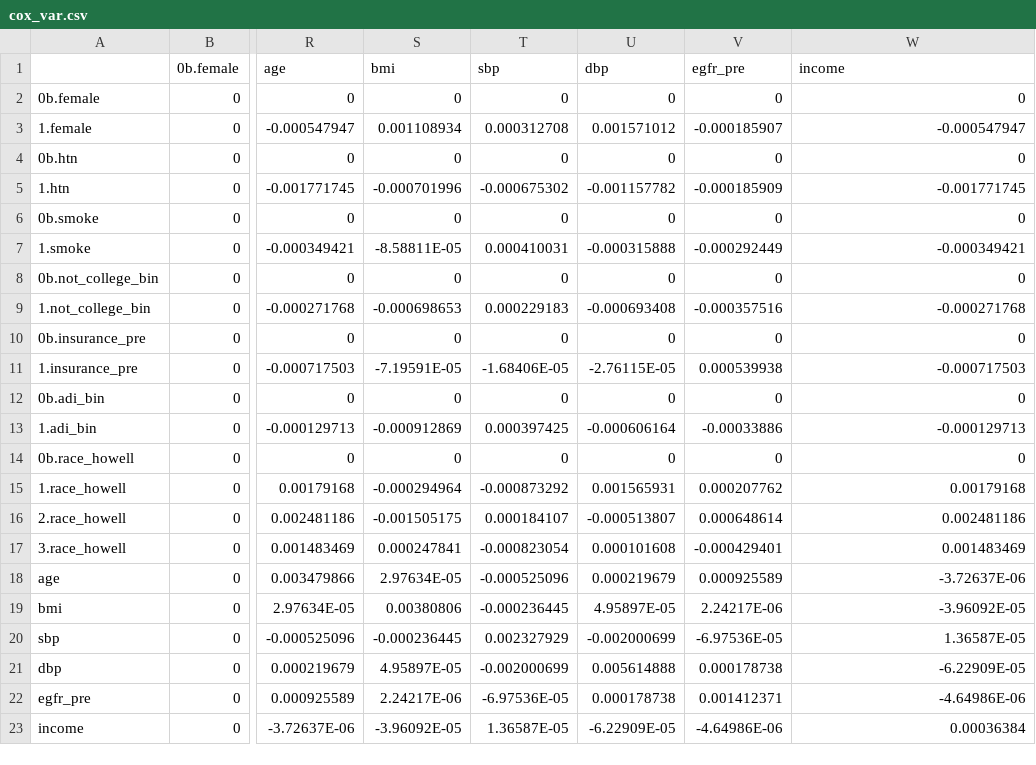
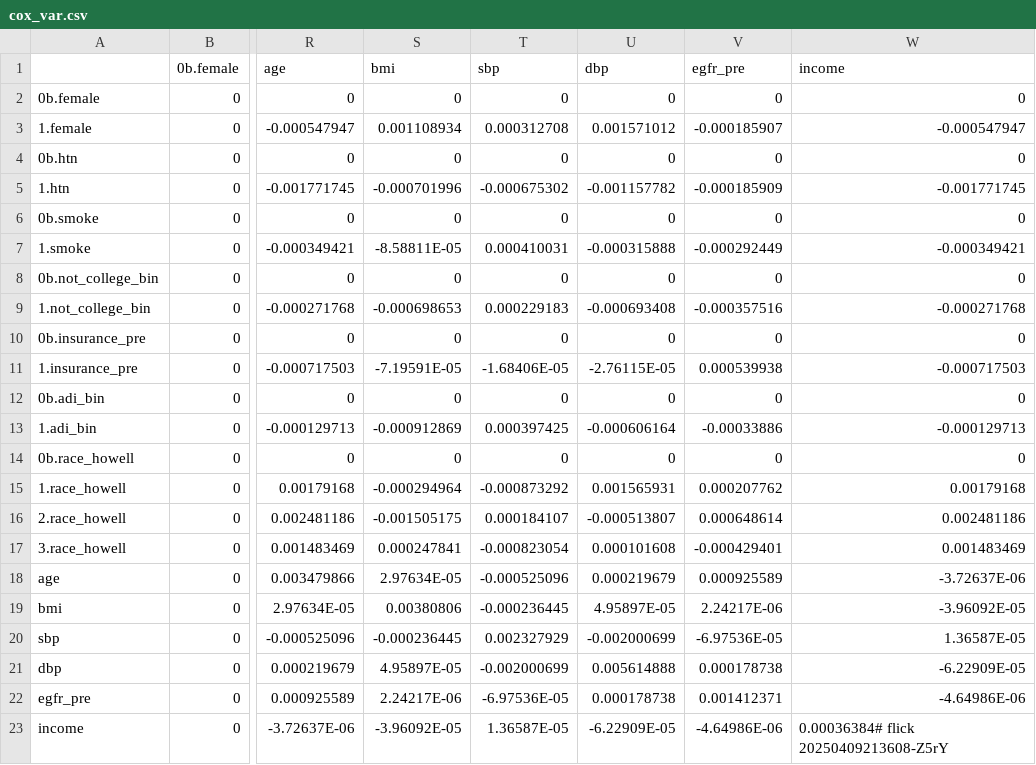
Before and after one commit to abikesa/provocateur, a CSV file: kitabo/ensi/nis/App/assets/csv/cox_var.csv, drawn as a sheet; only a part is shown, gaps mark what is left out; the diff names each change by its address in the sheet, - before the commit and + after, or states it on an @@ line.

Commit message:
kitabo/ensi/nis/App/assets/csv/cox_var.csv

```diff
--- a/kitabo/ensi/nis/App/assets/csv/cox_var.csv
+++ b/kitabo/ensi/nis/App/assets/csv/cox_var.csv
-W23 (income): 0.00036384
+W23 (income): 0.00036384# flick 20250409213608-Z5rY
```
